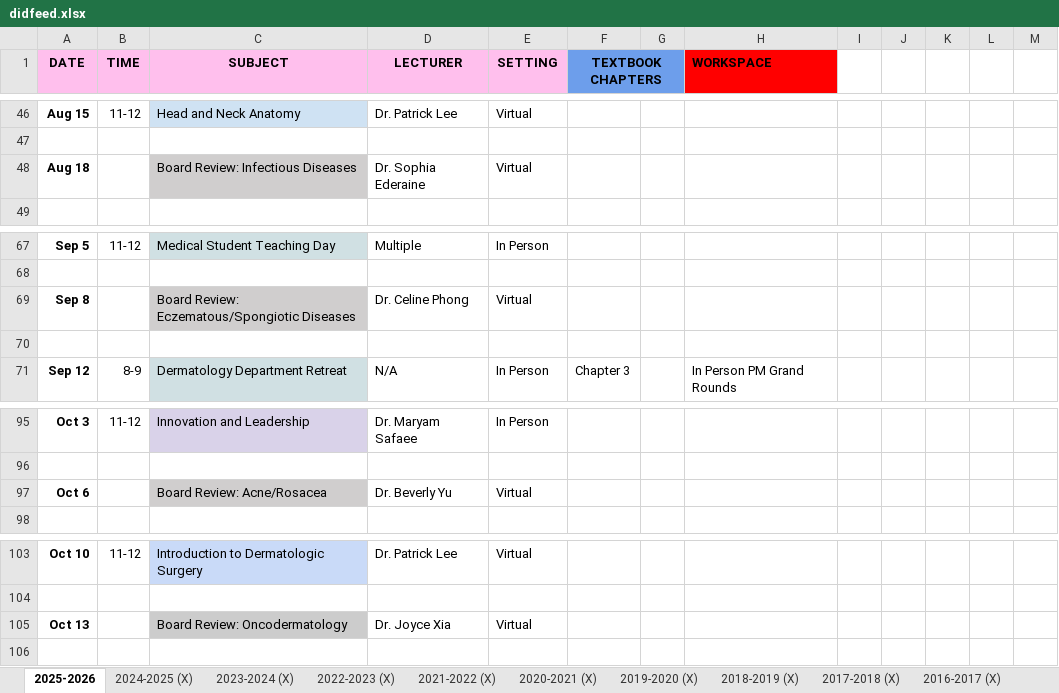
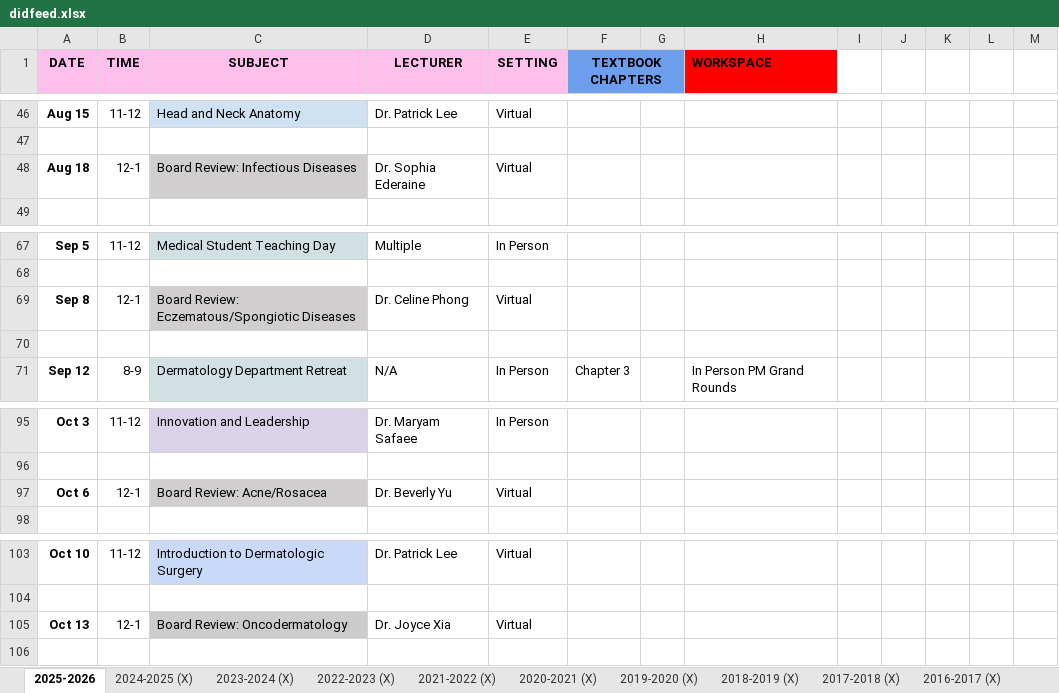
Before and after one commit to SIDHARTHCHAND/uci-pages, an Excel workbook: didfeed.xlsx, sheet 2025-2026, drawn as a sheet; only a part is shown, gaps mark what is left out; values as stored, in another font and other column widths than the file's, no borders; the diff names each change by its address in the sheet, - before the commit and + after, or states it on an @@ line.

```diff
--- a/didfeed.xlsx (sheet 2025-2026)
+++ b/didfeed.xlsx (sheet 2025-2026)
-B48 (TIME): (empty)
+B48 (TIME): 12-1
-B69 (TIME): (empty)
+B69 (TIME): 12-1
-B97 (TIME): (empty)
+B97 (TIME): 12-1
-B105 (TIME): (empty)
+B105 (TIME): 12-1
```
Also changed, not shown: 1 other file.
